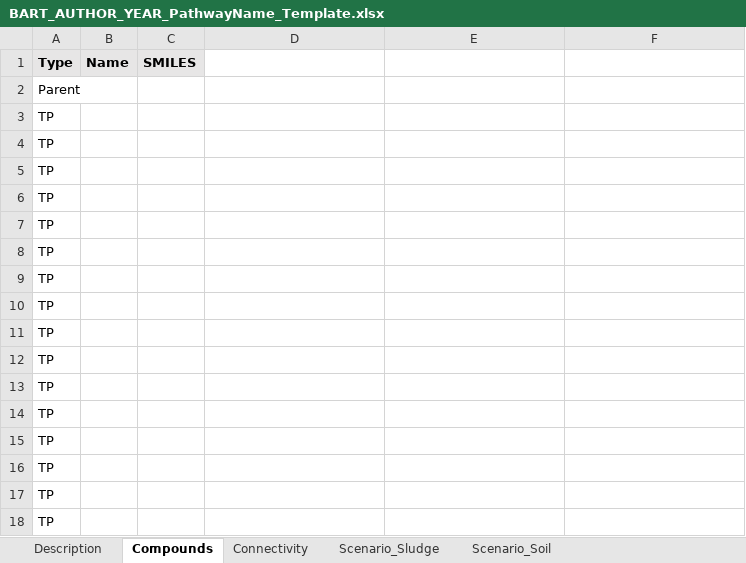
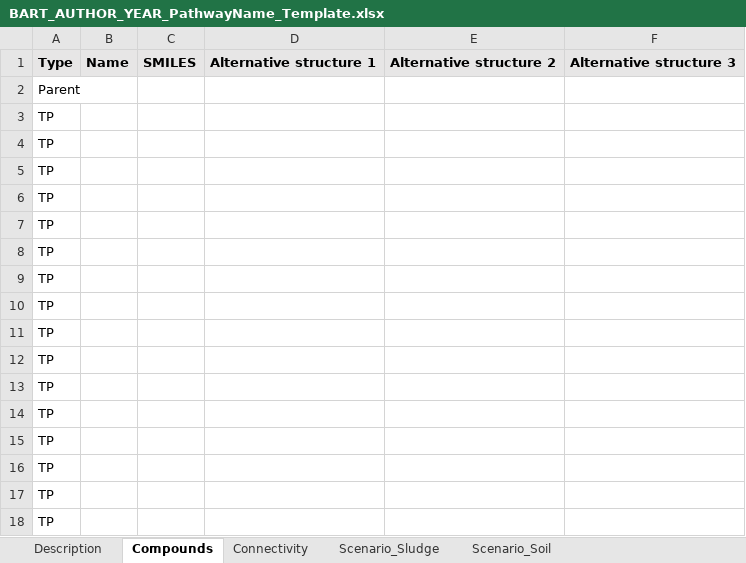
Before and after one commit to FennerLabs/BART, an Excel workbook: BART_AUTHOR_YEAR_PathwayName_Template.xlsx, sheet Compounds, drawn as a sheet; values as stored, in another font and other column widths than the file's, no borders; the diff names each change by its address in the sheet, - before the commit and + after, or states it on an @@ line.

Commit message:
new BART version 0.0.3
added options for alternative structures and multiple products for cleavage reactions

```diff
--- a/BART_AUTHOR_YEAR_PathwayName_Template.xlsx (sheet Compounds)
+++ b/BART_AUTHOR_YEAR_PathwayName_Template.xlsx (sheet Compounds)
-D1: (empty)
+D1: Alternative structure 1
-D1:F1 fill: none
+D1:F1 fill: #E7E6E6
-E1: (empty)
+E1: Alternative structure 2
-F1: (empty)
+F1: Alternative structure 3
```
Also changed, not shown: sheet Connectivity.
